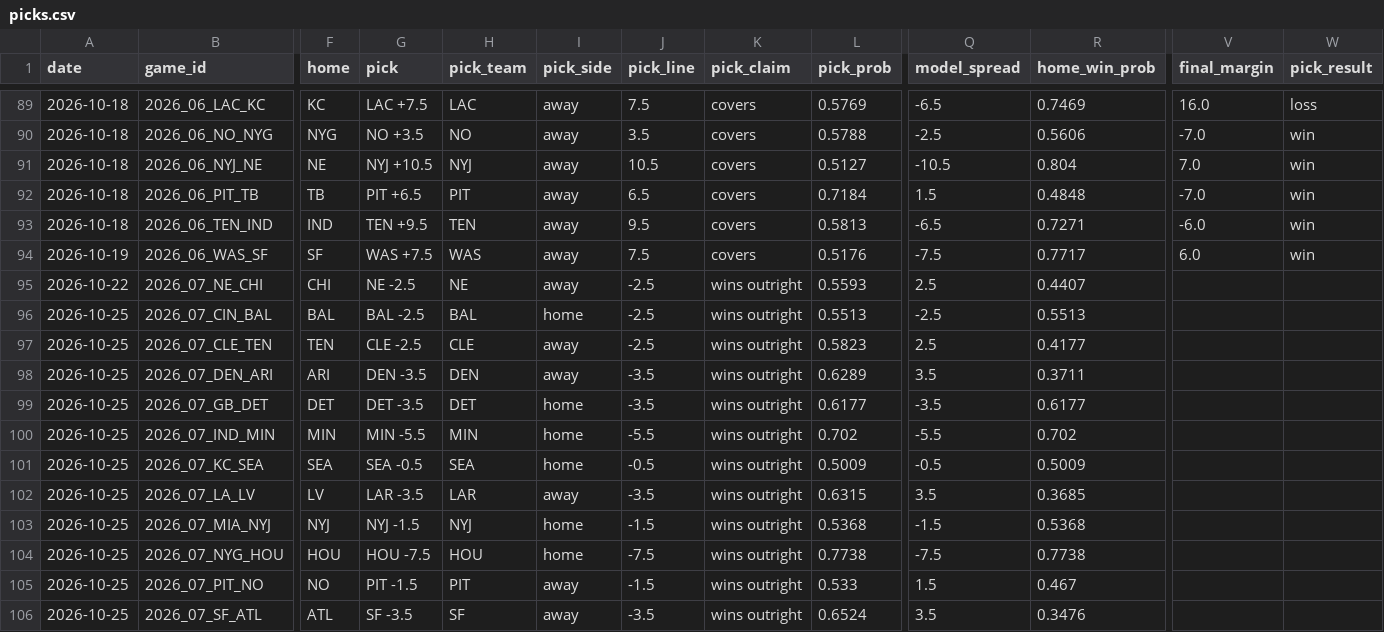
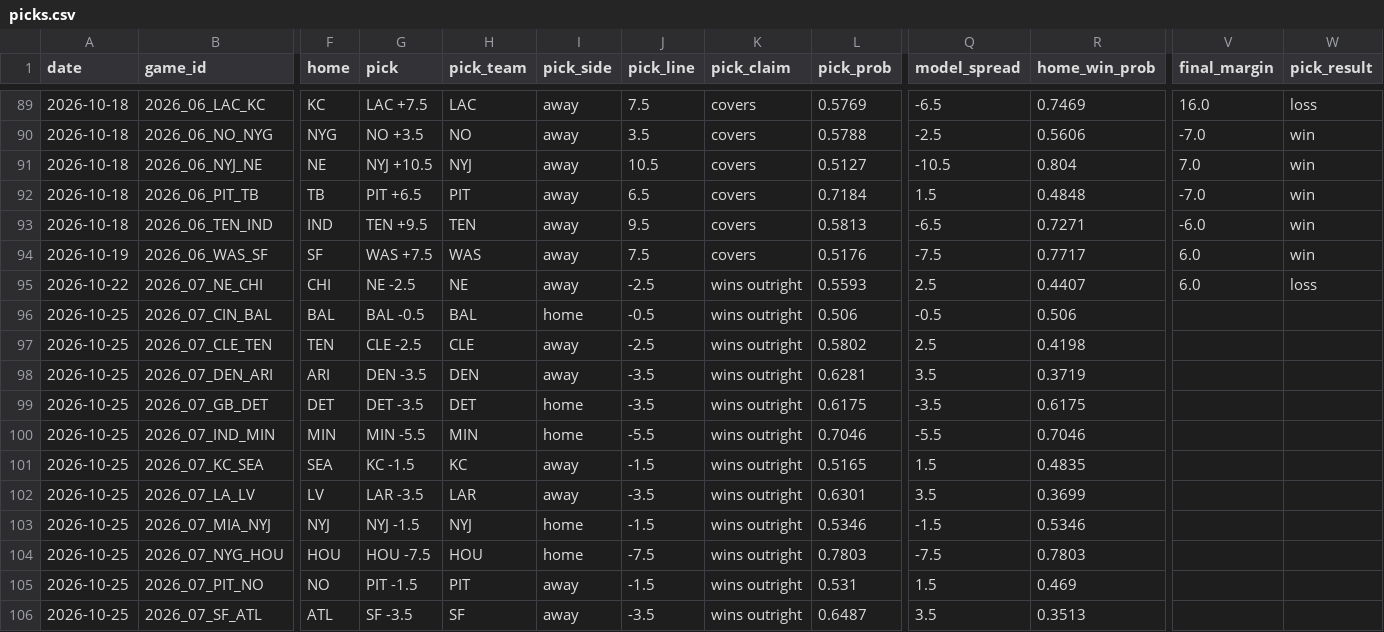
Before and after one commit to azcal/mbm-nfl, a CSV file: logs/picks.csv, drawn as a sheet; only a part is shown, gaps mark what is left out; the diff covers the shown part only; the diff names each change by its address in the sheet, - before the commit and + after, or states it on an @@ line.

```diff
--- a/logs/picks.csv
+++ b/logs/picks.csv
-V95 (final_margin): (empty)
+V95 (final_margin): 6.0
-W95 (pick_result): (empty)
+W95 (pick_result): loss
-G96 (pick): BAL -2.5
+G96 (pick): BAL -0.5
-J96 (pick_line): -2.5
+J96 (pick_line): -0.5
-L96 (pick_prob): 0.5513
+L96 (pick_prob): 0.506
-Q96 (model_spread): -2.5
+Q96 (model_spread): -0.5
-R96 (home_win_prob): 0.5513
+R96 (home_win_prob): 0.506
-L97 (pick_prob): 0.5823
+L97 (pick_prob): 0.5802
-R97 (home_win_prob): 0.4177
+R97 (home_win_prob): 0.4198
-L98 (pick_prob): 0.6289
+L98 (pick_prob): 0.6281
-R98 (home_win_prob): 0.3711
+R98 (home_win_prob): 0.3719
-L99 (pick_prob): 0.6177
+L99 (pick_prob): 0.6175
-R99 (home_win_prob): 0.6177
+R99 (home_win_prob): 0.6175
-L100 (pick_prob): 0.702
+L100 (pick_prob): 0.7046
-R100 (home_win_prob): 0.702
+R100 (home_win_prob): 0.7046
-G101 (pick): SEA -0.5
+G101 (pick): KC -1.5
-H101 (pick_team): SEA
+H101 (pick_team): KC
-I101 (pick_side): home
+I101 (pick_side): away
-J101 (pick_line): -0.5
+J101 (pick_line): -1.5
-L101 (pick_prob): 0.5009
+L101 (pick_prob): 0.5165
-Q101 (model_spread): -0.5
+Q101 (model_spread): 1.5
-R101 (home_win_prob): 0.5009
+R101 (home_win_prob): 0.4835
-L102 (pick_prob): 0.6315
+L102 (pick_prob): 0.6301
-R102 (home_win_prob): 0.3685
+R102 (home_win_prob): 0.3699
-L103 (pick_prob): 0.5368
+L103 (pick_prob): 0.5346
-R103 (home_win_prob): 0.5368
+R103 (home_win_prob): 0.5346
-L104 (pick_prob): 0.7738
+L104 (pick_prob): 0.7803
-R104 (home_win_prob): 0.7738
+R104 (home_win_prob): 0.7803
-L105 (pick_prob): 0.533
+L105 (pick_prob): 0.531
-R105 (home_win_prob): 0.467
+R105 (home_win_prob): 0.469
-L106 (pick_prob): 0.6524
+L106 (pick_prob): 0.6487
-R106 (home_win_prob): 0.3476
+R106 (home_win_prob): 0.3513
```
Also changed, not shown: 6 edited cells elsewhere in this file, logs/edgedesk_export.csv, logs/graded.csv, 6 other files.
